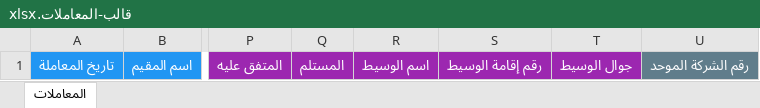
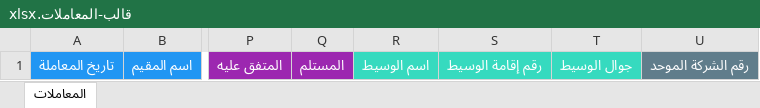
Before and after one commit to Muadh-Dev/Hashel-Companies-System, an Excel workbook: public/قالب-المعاملات.xlsx, sheet المعاملات, drawn as a sheet; only a part is shown, gaps mark what is left out; values as stored, in another font and other column widths than the file's, no borders; the diff names each change by its address in the sheet, - before the commit and + after, or states it on an @@ line.

```diff
--- a/public/قالب-المعاملات.xlsx (sheet المعاملات)
+++ b/public/قالب-المعاملات.xlsx (sheet المعاملات)
-R1:T1 fill: #9C27B0
+R1:T1 fill: #36DABF
```
Also changed, not shown: 6 other files.
